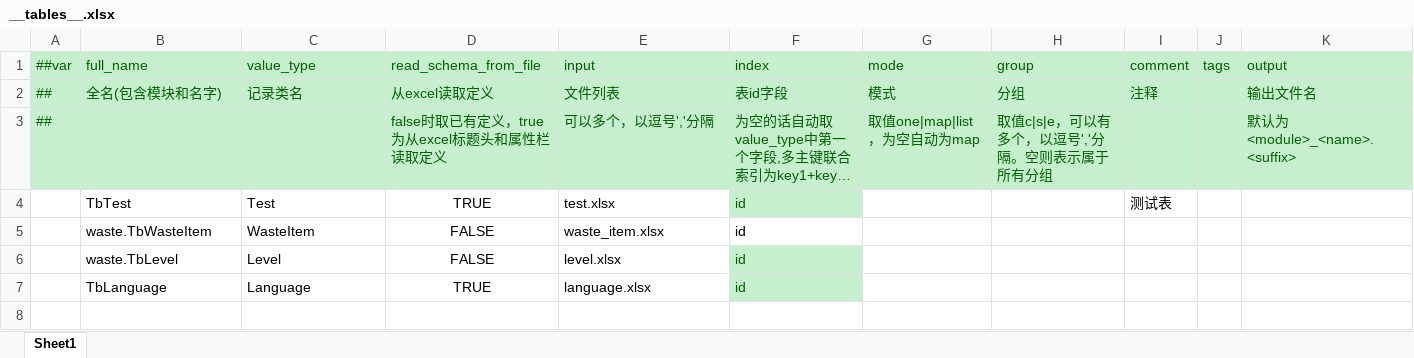
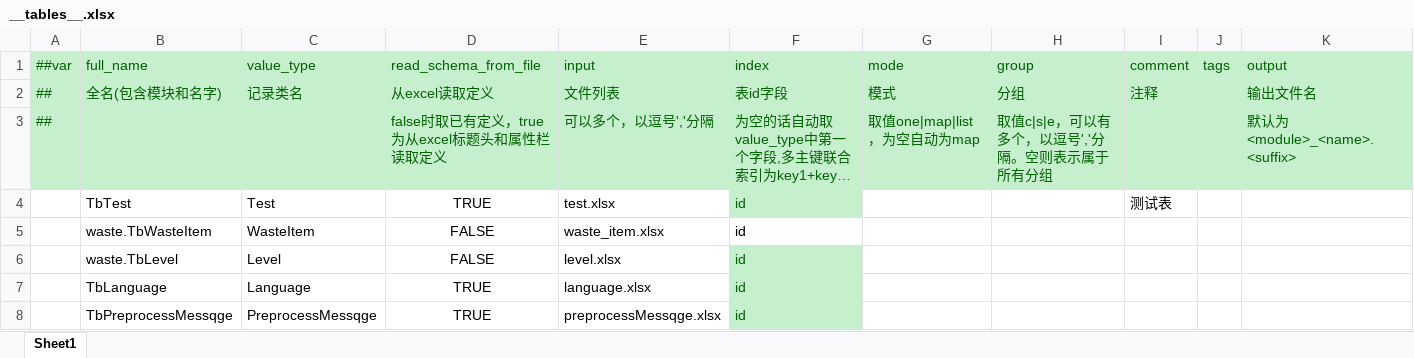
Before and after one commit to XztAAAAA/GarbageCollectionProgra, an Excel workbook: GarbageCollectionProgramUnity/LubanConfig/MiniTemplate/Data/__tables__.xlsx, sheet Sheet1, drawn as a sheet; long unchanged cells end in …; values as stored, in another font and other column widths than the file's, no borders; the diff names each change by its address in the sheet, - before the commit and + after, or states it on an @@ line.

```diff
--- a/GarbageCollectionProgramUnity/LubanConfig/MiniTemplate/Data/__tables__.xlsx (sheet Sheet1)
+++ b/GarbageCollectionProgramUnity/LubanConfig/MiniTemplate/Data/__tables__.xlsx (sheet Sheet1)
+row 8:  | TbPreprocessMessqge | PreprocessMessqge | TRUE | preprocessMessqge.xlsx | id
```
Also changed, not shown: GarbageCollectionProgramUnity/LubanConfig/MiniTemplate/Data/language.xlsx, 19 other files.
